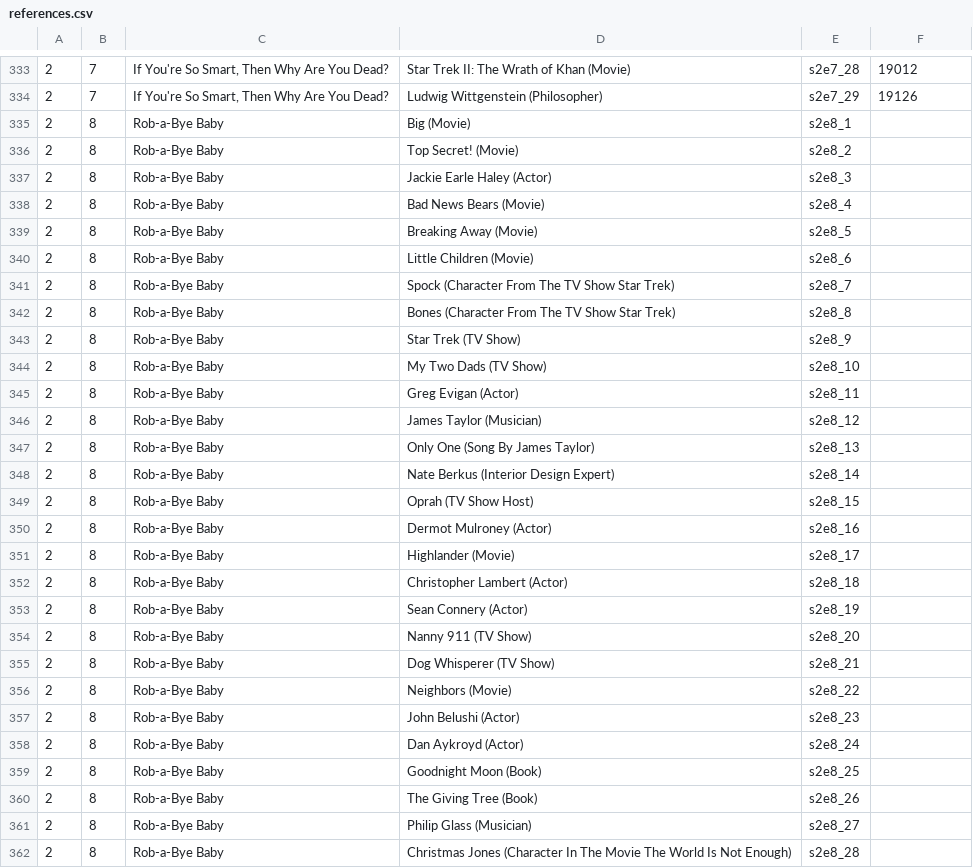
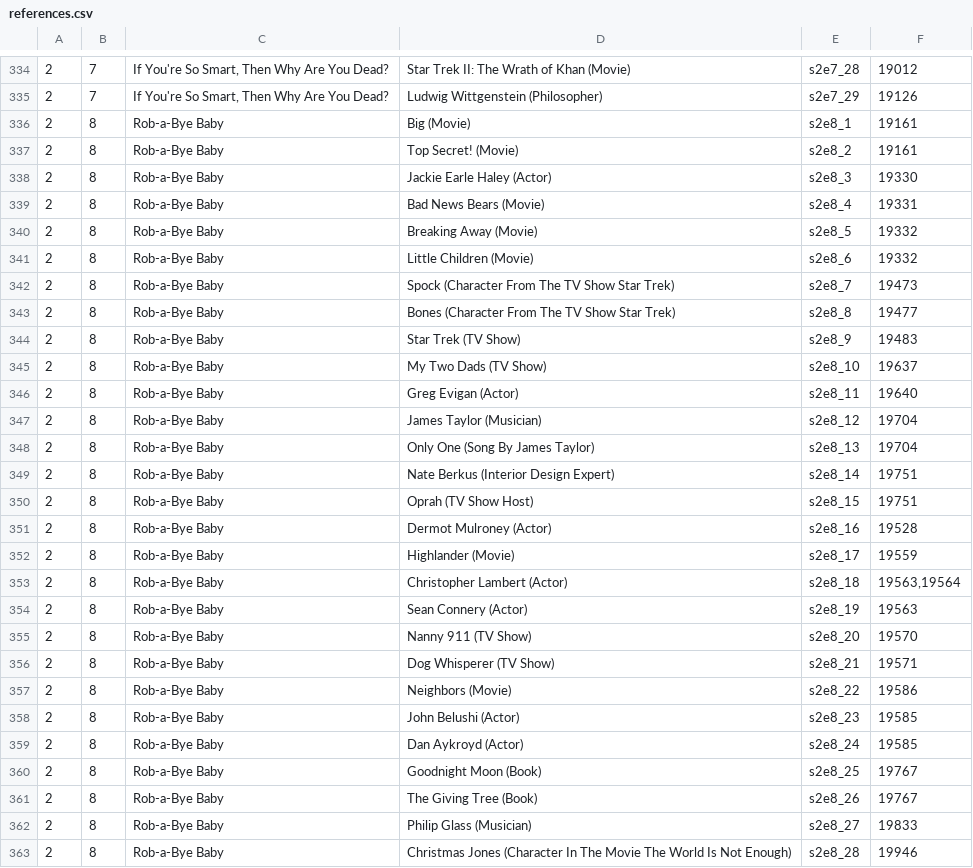
Before and after one commit to daih27/psychphinder, a CSV file: assets/references.csv, drawn as a sheet; only a part is shown, gaps mark what is left out; the diff covers the shown part only.

```diff
--- a/assets/references.csv
+++ b/assets/references.csv
@@ -334,29 +335,29 @@
 2;7;If You're So Smart, Then Why Are You Dead?;Ludwig Wittgenstein (Philosopher);s2e7_29;19126
-2;8;Rob-a-Bye Baby;Big (Movie);s2e8_1;
-2;8;Rob-a-Bye Baby;Top Secret! (Movie);s2e8_2;
-2;8;Rob-a-Bye Baby;Jackie Earle Haley (Actor);s2e8_3;
-2;8;Rob-a-Bye Baby;Bad News Bears (Movie);s2e8_4;
-2;8;Rob-a-Bye Baby;Breaking Away (Movie);s2e8_5;
-2;8;Rob-a-Bye Baby;Little Children (Movie);s2e8_6;
-2;8;Rob-a-Bye Baby;Spock (Character From The TV Show Star Trek);s2e8_7;
-2;8;Rob-a-Bye Baby;Bones (Character From The TV Show Star Trek);s2e8_8;
-2;8;Rob-a-Bye Baby;Star Trek (TV Show);s2e8_9;
-2;8;Rob-a-Bye Baby;My Two Dads (TV Show);s2e8_10;
-2;8;Rob-a-Bye Baby;Greg Evigan (Actor);s2e8_11;
-2;8;Rob-a-Bye Baby;James Taylor (Musician);s2e8_12;
-2;8;Rob-a-Bye Baby;Only One (Song By James Taylor);s2e8_13;
-2;8;Rob-a-Bye Baby;Nate Berkus (Interior Design Expert);s2e8_14;
-2;8;Rob-a-Bye Baby;Oprah (TV Show Host);s2e8_15;
-2;8;Rob-a-Bye Baby;Dermot Mulroney (Actor);s2e8_16;
-2;8;Rob-a-Bye Baby;Highlander (Movie);s2e8_17;
-2;8;Rob-a-Bye Baby;Christopher Lambert (Actor);s2e8_18;
-2;8;Rob-a-Bye Baby;Sean Connery (Actor);s2e8_19;
-2;8;Rob-a-Bye Baby;Nanny 911 (TV Show);s2e8_20;
-2;8;Rob-a-Bye Baby;Dog Whisperer (TV Show);s2e8_21;
-2;8;Rob-a-Bye Baby;Neighbors (Movie);s2e8_22;
-2;8;Rob-a-Bye Baby;John Belushi (Actor);s2e8_23;
-2;8;Rob-a-Bye Baby;Dan Aykroyd (Actor);s2e8_24;
-2;8;Rob-a-Bye Baby;Goodnight Moon (Book);s2e8_25;
-2;8;Rob-a-Bye Baby;The Giving Tree (Book);s2e8_26;
-2;8;Rob-a-Bye Baby;Philip Glass (Musician);s2e8_27;
-2;8;Rob-a-Bye Baby;Christmas Jones (Character In The Movie The World Is Not Enough);s2e8_28;
+2;8;Rob-a-Bye Baby;Big (Movie);s2e8_1;19161
+2;8;Rob-a-Bye Baby;Top Secret! (Movie);s2e8_2;19161
+2;8;Rob-a-Bye Baby;Jackie Earle Haley (Actor);s2e8_3;19330
+2;8;Rob-a-Bye Baby;Bad News Bears (Movie);s2e8_4;19331
+2;8;Rob-a-Bye Baby;Breaking Away (Movie);s2e8_5;19332
+2;8;Rob-a-Bye Baby;Little Children (Movie);s2e8_6;19332
+2;8;Rob-a-Bye Baby;Spock (Character From The TV Show Star Trek);s2e8_7;19473
+2;8;Rob-a-Bye Baby;Bones (Character From The TV Show Star Trek);s2e8_8;19477
+2;8;Rob-a-Bye Baby;Star Trek (TV Show);s2e8_9;19483
+2;8;Rob-a-Bye Baby;My Two Dads (TV Show);s2e8_10;19637
+2;8;Rob-a-Bye Baby;Greg Evigan (Actor);s2e8_11;19640
+2;8;Rob-a-Bye Baby;James Taylor (Musician);s2e8_12;19704
+2;8;Rob-a-Bye Baby;Only One (Song By James Taylor);s2e8_13;19704
+2;8;Rob-a-Bye Baby;Nate Berkus (Interior Design Expert);s2e8_14;19751
+2;8;Rob-a-Bye Baby;Oprah (TV Show Host);s2e8_15;19751
+2;8;Rob-a-Bye Baby;Dermot Mulroney (Actor);s2e8_16;19528
+2;8;Rob-a-Bye Baby;Highlander (Movie);s2e8_17;19559
+2;8;Rob-a-Bye Baby;Christopher Lambert (Actor);s2e8_18;19563,19564
+2;8;Rob-a-Bye Baby;Sean Connery (Actor);s2e8_19;19563
+2;8;Rob-a-Bye Baby;Nanny 911 (TV Show);s2e8_20;19570
+2;8;Rob-a-Bye Baby;Dog Whisperer (TV Show);s2e8_21;19571
+2;8;Rob-a-Bye Baby;Neighbors (Movie);s2e8_22;19586
+2;8;Rob-a-Bye Baby;John Belushi (Actor);s2e8_23;19585
+2;8;Rob-a-Bye Baby;Dan Aykroyd (Actor);s2e8_24;19585
+2;8;Rob-a-Bye Baby;Goodnight Moon (Book);s2e8_25;19767
+2;8;Rob-a-Bye Baby;The Giving Tree (Book);s2e8_26;19767
+2;8;Rob-a-Bye Baby;Philip Glass (Musician);s2e8_27;19833
+2;8;Rob-a-Bye Baby;Christmas Jones (Character In The Movie The World Is Not Enough);s2e8_28;19946
```
Also changed, not shown: 8 added rows and 95 edited cells elsewhere in this file.
